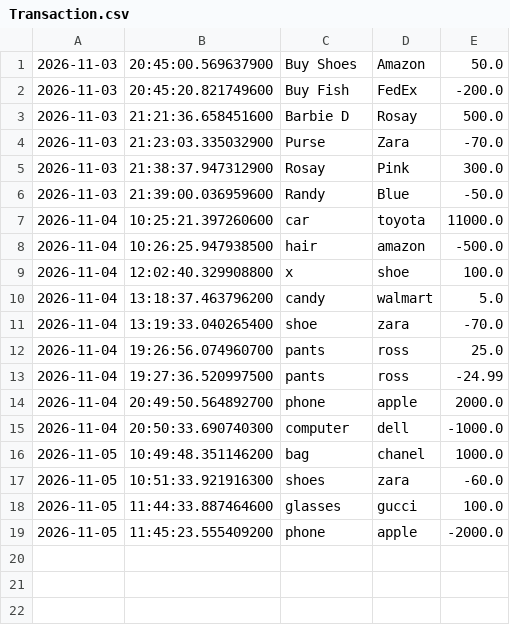
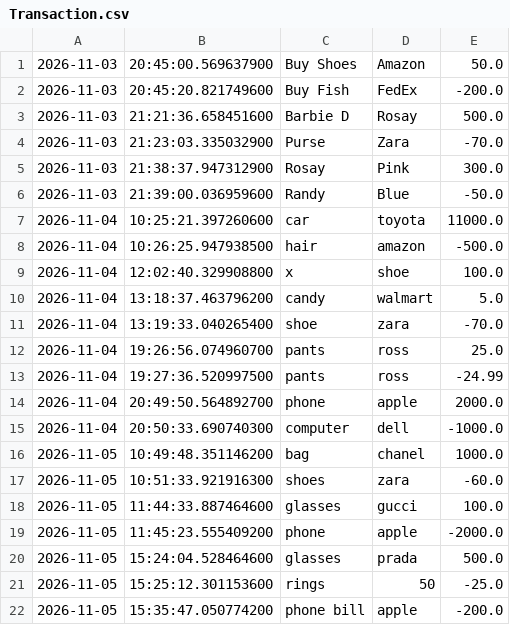
Before and after one commit to rosaparkssopse186-cpu/Bootcamp_sopse, a CSV file: CapStoneOne/src/main/resources/Transaction.csv, drawn as a sheet; the diff names each change by its address in the sheet, - before the commit and + after, or states it on an @@ line.

Commit message:
CapstoneOne

```diff
--- a/CapStoneOne/src/main/resources/Transaction.csv
+++ b/CapStoneOne/src/main/resources/Transaction.csv
+row 20: 2026-11-05 | 15:24:04.528464600 | glasses | prada | 500.0
+row 21: 2026-11-05 | 15:25:12.301153600 | rings | 50 | -25.0
+row 22: 2026-11-05 | 15:35:47.050774200 | phone bill | apple | -200.0
```
